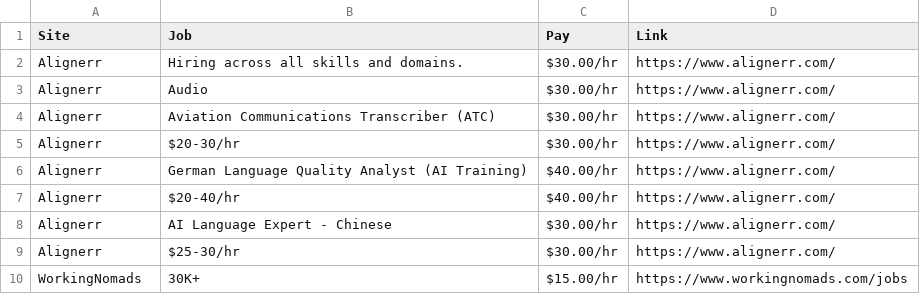
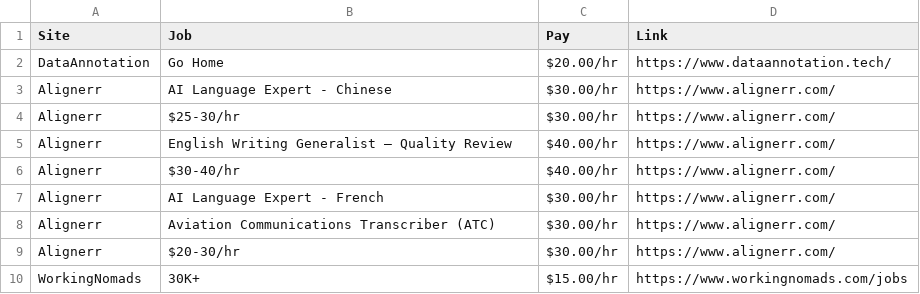
Before and after one commit to lxgit-alt/wfh-job-scraper, a CSV file: wfh_leads.csv, drawn as a sheet.

```diff
--- a/wfh_leads.csv
+++ b/wfh_leads.csv
@@ -1,10 +1,10 @@
 Site,Job,Pay,Link
-Alignerr,Hiring across all skills and domains.,$30.00/hr,https://www.alignerr.com/
-Alignerr,Audio,$30.00/hr,https://www.alignerr.com/
+DataAnnotation,Go Home,$20.00/hr,https://www.dataannotation.tech/
+Alignerr,AI Language Expert - Chinese,$30.00/hr,https://www.alignerr.com/
+Alignerr,$25-30/hr,$30.00/hr,https://www.alignerr.com/
+Alignerr,English Writing Generalist – Quality Review,$40.00/hr,https://www.alignerr.com/
+Alignerr,$30-40/hr,$40.00/hr,https://www.alignerr.com/
+Alignerr,AI Language Expert - French,$30.00/hr,https://www.alignerr.com/
 Alignerr,Aviation Communications Transcriber (ATC),$30.00/hr,https://www.alignerr.com/
 Alignerr,$20-30/hr,$30.00/hr,https://www.alignerr.com/
-Alignerr,German Language Quality Analyst (AI Training),$40.00/hr,https://www.alignerr.com/
-Alignerr,$20-40/hr,$40.00/hr,https://www.alignerr.com/
-Alignerr,AI Language Expert - Chinese,$30.00/hr,https://www.alignerr.com/
-Alignerr,$25-30/hr,$30.00/hr,https://www.alignerr.com/
 WorkingNomads,30K+,$15.00/hr,https://www.workingnomads.com/jobs
```
Also changed, not shown: 6 other files.
